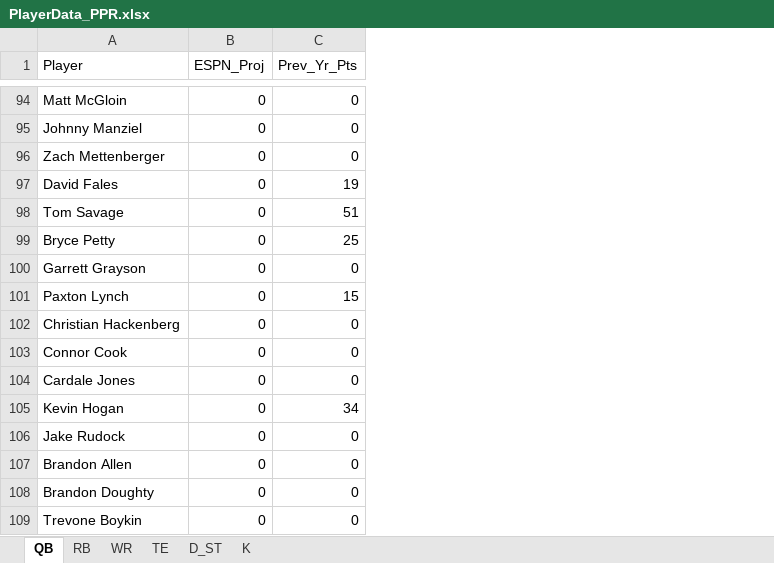
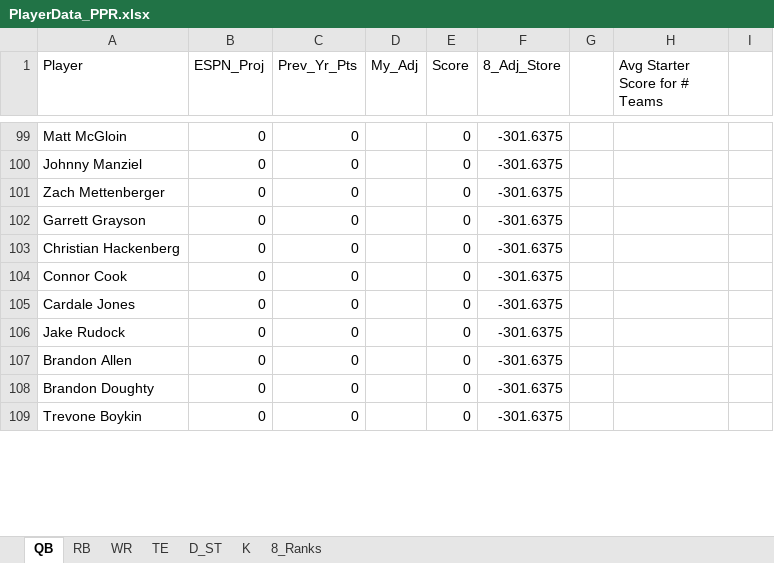
Before and after one commit to awaciern/FantasyFootball2018, an Excel workbook: PPR/PlayerData_PPR.xlsx, sheet QB, drawn as a sheet; only a part is shown, gaps mark what is left out; values as stored, in another font and other column widths than the file's, no borders; the diff covers the shown part only; the diff names each change by its address in the sheet, - before the commit and + after, or states it on an @@ line.

```diff
--- a/PPR/PlayerData_PPR.xlsx (sheet QB)
+++ b/PPR/PlayerData_PPR.xlsx (sheet QB)
+sheet tab: 8_Ranks
+column D (My_Adj), empty
+column E (Score), rows 99-109: all 0
+column F (8_Adj_Store), rows 99-109: all -301.6375
+column G, empty
+column H (Avg Starter Score for # Teams), empty
+column I, empty
@@ row 97 moved to row 59: David Fales @@
@@ row 98 moved to row 48: Tom Savage @@
@@ row 99 moved to row 57: Bryce Petty @@
@@ row 101 moved to row 60: Paxton Lynch @@
@@ row 105 moved to row 55: Kevin Hogan @@
```
Also changed, not shown: 42 moved rows elsewhere in this sheet, sheet K, sheet D_ST, sheet RB, sheet WR, sheet TE.
